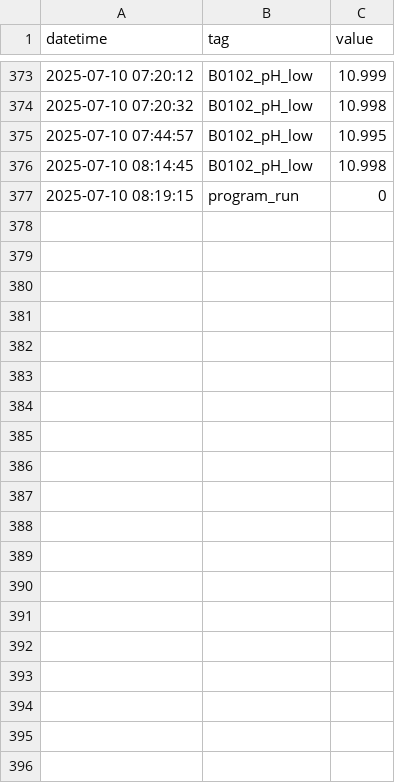
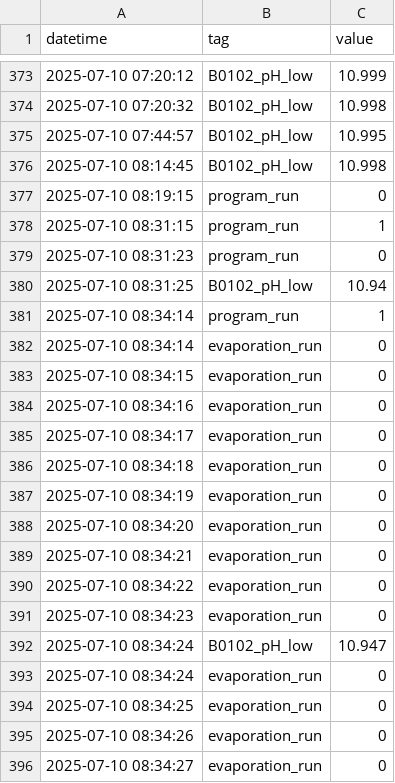
Before and after one commit to Circular-Flow-Technologies/ogmo-pc-LBR, a CSV file: data/log_file.csv, drawn as a sheet; only a part is shown, gaps mark what is left out; the diff covers the shown part only; the diff names each change by its address in the sheet, - before the commit and + after, or states it on an @@ line.

Commit message:
debugging of evaporation duty cycel implementation

```diff
--- a/data/log_file.csv
+++ b/data/log_file.csv
+row 378: 2025-07-10 08:31:15 | program_run | 1
+row 379: 2025-07-10 08:31:23 | program_run | 0
+row 380: 2025-07-10 08:31:25 | B0102_pH_low | 10.94
+row 381: 2025-07-10 08:34:14 | program_run | 1
+row 382: 2025-07-10 08:34:14 | evaporation_run | 0
+row 383: 2025-07-10 08:34:15 | evaporation_run | 0
+row 384: 2025-07-10 08:34:16 | evaporation_run | 0
+row 385: 2025-07-10 08:34:17 | evaporation_run | 0
+row 386: 2025-07-10 08:34:18 | evaporation_run | 0
+row 387: 2025-07-10 08:34:19 | evaporation_run | 0
+row 388: 2025-07-10 08:34:20 | evaporation_run | 0
+row 389: 2025-07-10 08:34:21 | evaporation_run | 0
+row 390: 2025-07-10 08:34:22 | evaporation_run | 0
+row 391: 2025-07-10 08:34:23 | evaporation_run | 0
+row 392: 2025-07-10 08:34:24 | B0102_pH_low | 10.947
+row 393: 2025-07-10 08:34:24 | evaporation_run | 0
+row 394: 2025-07-10 08:34:25 | evaporation_run | 0
+row 395: 2025-07-10 08:34:26 | evaporation_run | 0
+row 396: 2025-07-10 08:34:27 | evaporation_run | 0
```
Also changed, not shown: 38 added rows elsewhere in this file, 2 other files.
